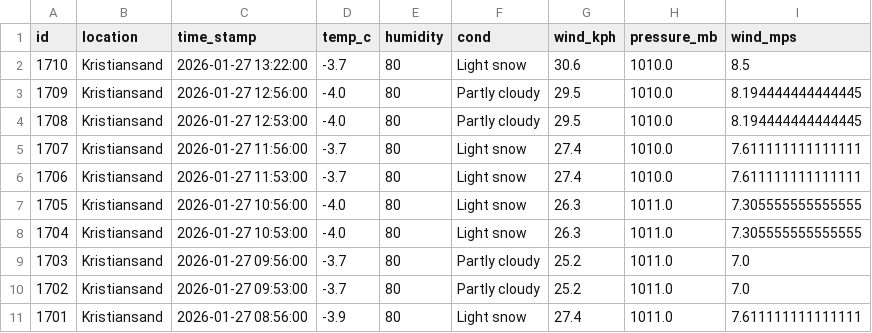
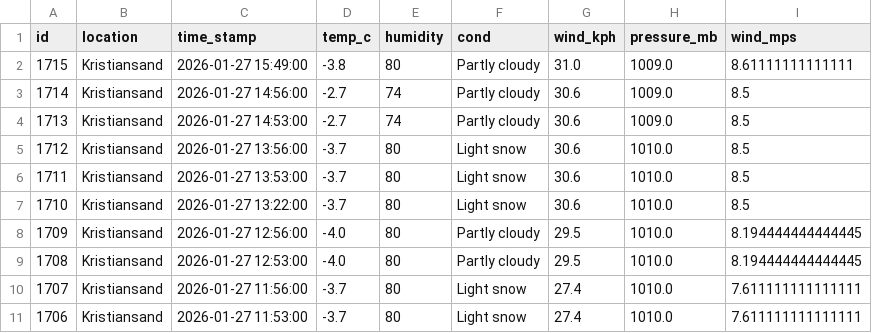
Before and after one commit to Frank-Ellingsen/krs_weather_report, a CSV file: docs/weather_records.csv, drawn as a sheet; only a part is shown; the shorter side is filled out with more unchanged rows.

```diff
--- a/docs/weather_records.csv
+++ b/docs/weather_records.csv
@@ -1,2 +1,7 @@
 id,location,time_stamp,temp_c,humidity,cond,wind_kph,pressure_mb,wind_mps
+1715,Kristiansand,2026-01-27 15:49:00,-3.8,80,Partly cloudy,31.0,1009.0,8.61111111111111
+1714,Kristiansand,2026-01-27 14:56:00,-2.7,74,Partly cloudy,30.6,1009.0,8.5
+1713,Kristiansand,2026-01-27 14:53:00,-2.7,74,Partly cloudy,30.6,1009.0,8.5
+1712,Kristiansand,2026-01-27 13:56:00,-3.7,80,Light snow,30.6,1010.0,8.5
+1711,Kristiansand,2026-01-27 13:53:00,-3.7,80,Light snow,30.6,1010.0,8.5
 1710,Kristiansand,2026-01-27 13:22:00,-3.7,80,Light snow,30.6,1010.0,8.5
```
Also changed, not shown: 2 other files.
